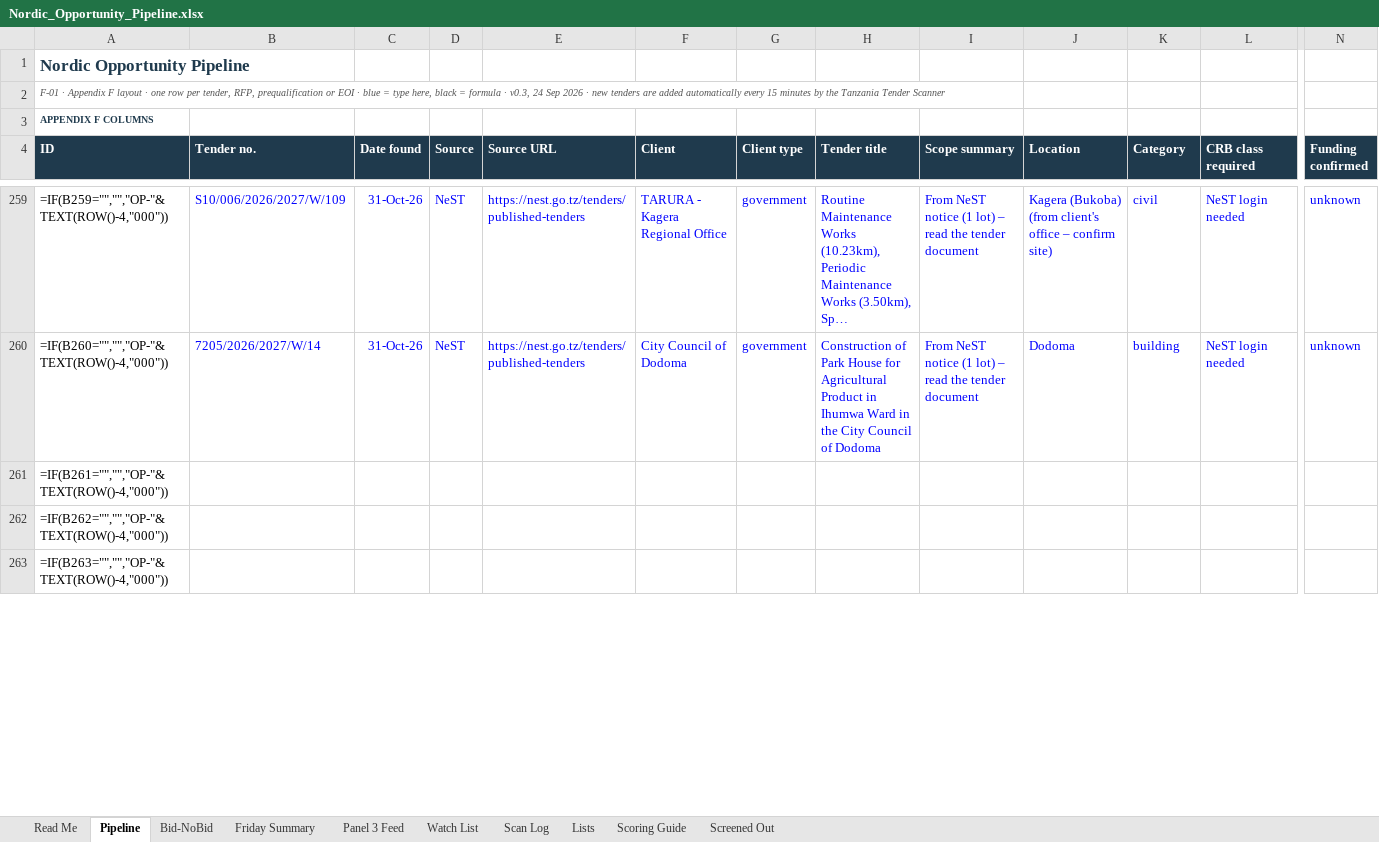
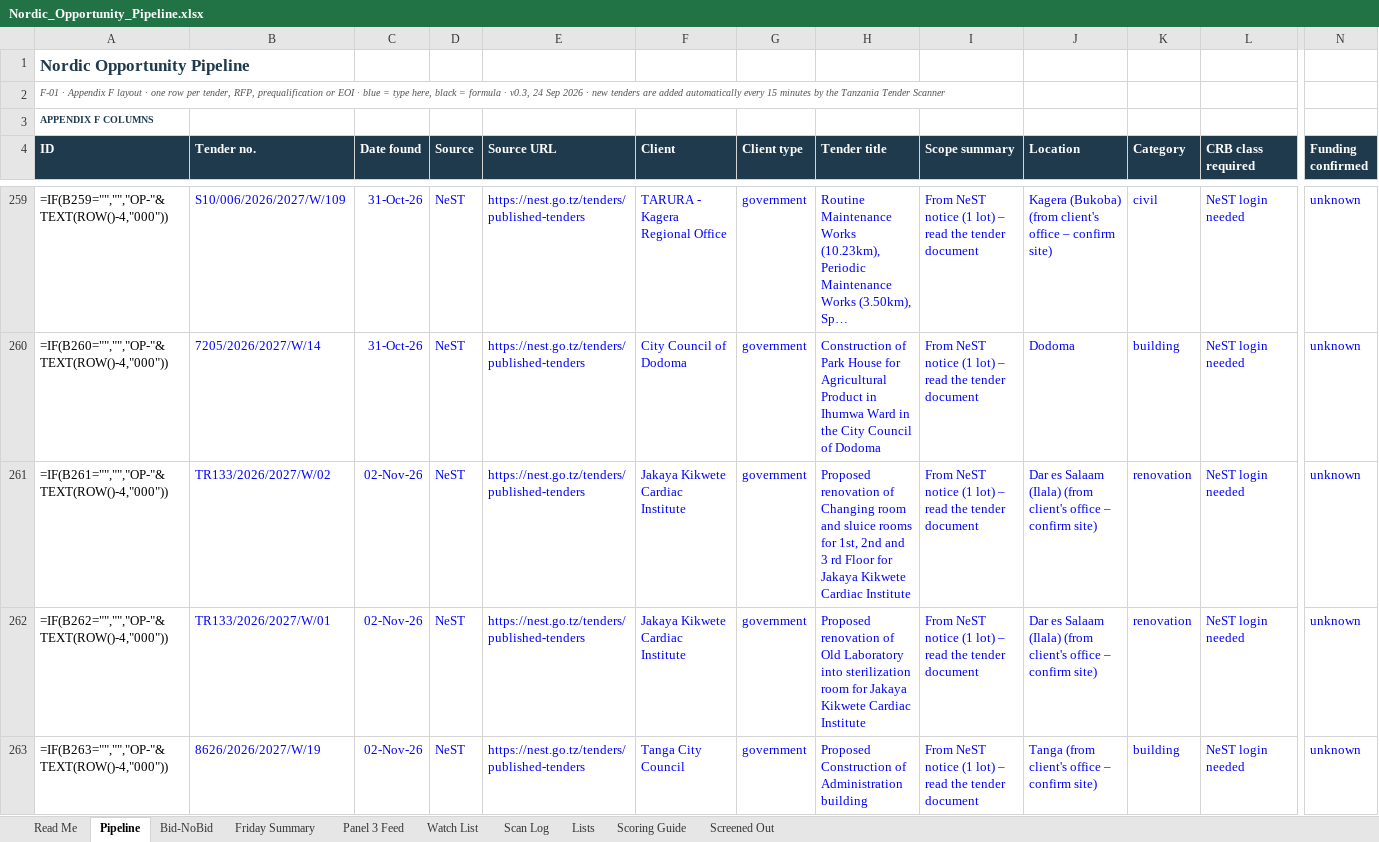
Before and after one commit to frankkashushura/nordic-tender-scanner, an Excel workbook: data/Nordic_Opportunity_Pipeline.xlsx, sheet Pipeline, drawn as a sheet; only a part is shown, gaps mark what is left out; long unchanged cells end in …; values as stored, in another font and other column widths than the file's, no borders; formulas without a stored value are shown as written; conditional formats not drawn; the diff covers the shown part only; the diff names each change by its address in the sheet, - before the commit and + after, or states it on an @@ line.

```diff
--- a/data/Nordic_Opportunity_Pipeline.xlsx (sheet Pipeline)
+++ b/data/Nordic_Opportunity_Pipeline.xlsx (sheet Pipeline)
-B261 (Tender no.): (empty)
+B261 (Tender no.): TR133/2026/2027/W/02
-C261:C263 (Date found): (empty)
+C261:C263 (Date found): 02-Nov-26
-D261:D263 (Source): (empty)
+D261:D263 (Source): NeST
-E261:E263 (Source URL): (empty)
+E261:E263 (Source URL): https://nest.go.tz/tenders/published-tenders
-F261:F262 (Client): (empty)
+F261:F262 (Client): Jakaya Kikwete Cardiac Institute
-G261:G263 (Client type): (empty)
+G261:G263 (Client type): government
-H261 (Tender title): (empty)
+H261 (Tender title): Proposed renovation of Changing room and sluice rooms for 1st, 2nd and 3 rd Floor for Jakaya Kikwete Cardiac Institute
-I261:I263 (Scope summary): (empty)
+I261:I263 (Scope summary): From NeST notice (1 lot) – read the tender document
-J261:J262 (Location): (empty)
+J261:J262 (Location): Dar es Salaam (Ilala) (from client's office – confirm site)
-K261:K262 (Category): (empty)
+K261:K262 (Category): renovation
-L261:L263 (CRB class required): (empty)
+L261:L263 (CRB class required): NeST login needed
-N261:N263 (Funding confirmed): (empty)
+N261:N263 (Funding confirmed): unknown
-B262 (Tender no.): (empty)
+B262 (Tender no.): TR133/2026/2027/W/01
-H262 (Tender title): (empty)
+H262 (Tender title): Proposed renovation of Old Laboratory into sterilization room for Jakaya Kikwete Cardiac Institute
-B263 (Tender no.): (empty)
+B263 (Tender no.): 8626/2026/2027/W/19
-F263 (Client): (empty)
+F263 (Client): Tanga City Council
-H263 (Tender title): (empty)
+H263 (Tender title): Proposed Construction of Administration building
-J263 (Location): (empty)
+J263 (Location): Tanga (from client's office – confirm site)
-K263 (Category): (empty)
+K263 (Category): building
```
Also changed, not shown: 120 edited cells elsewhere in this sheet, sheet Bid-NoBid, sheet Scan Log, 7 other files.
